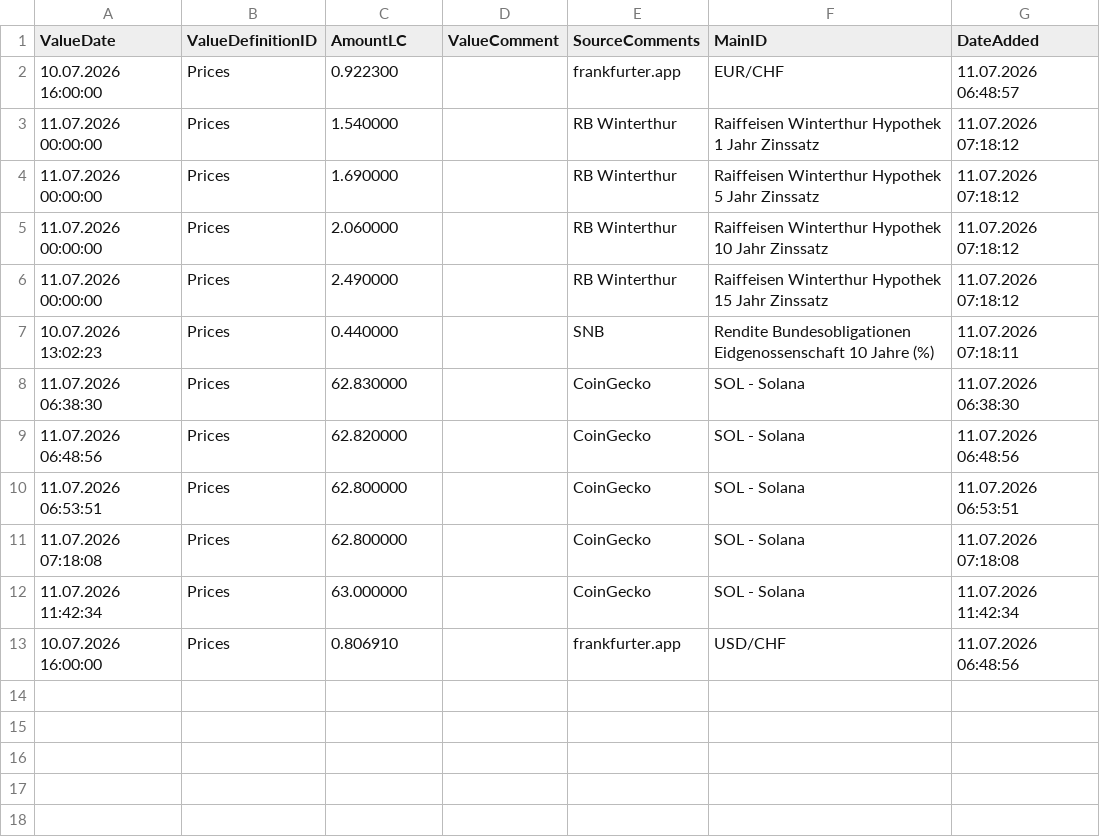
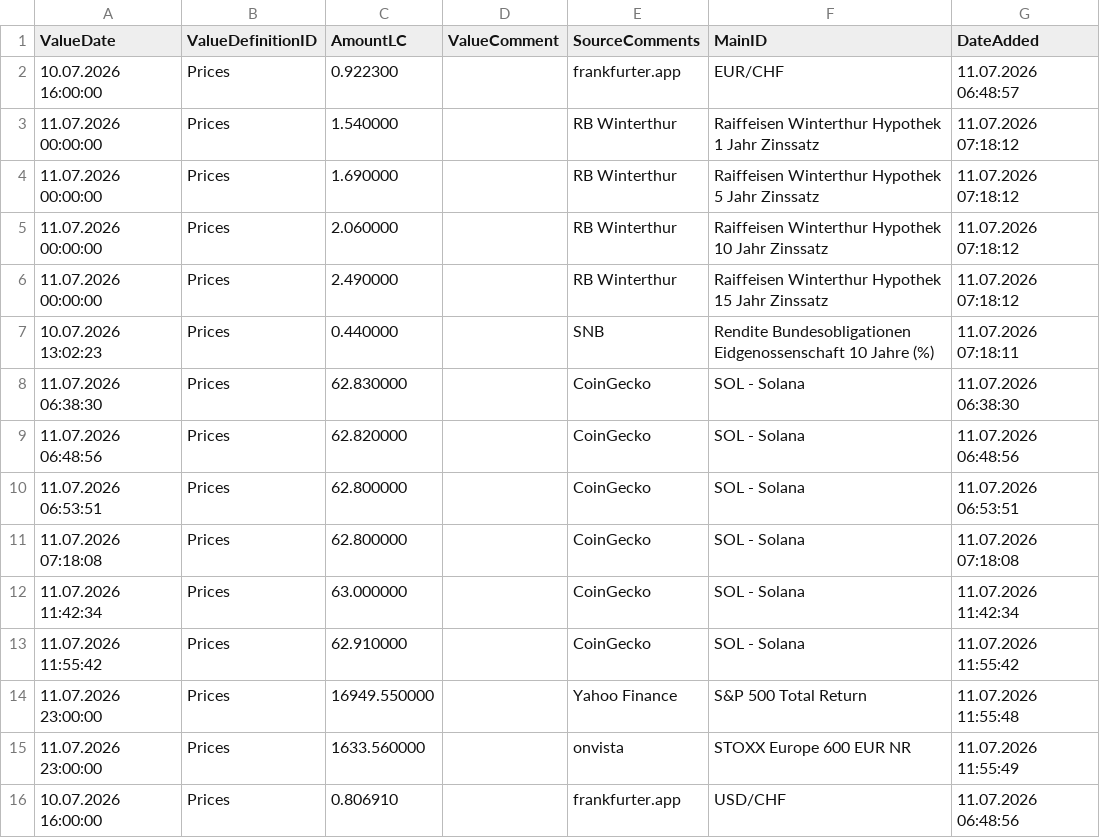
Before and after one commit to Munotstadt/financialdatacollector-public, a CSV file: all_data.csv, drawn as a sheet; the diff names each change by its address in the sheet, - before the commit and + after, or states it on an @@ line.

```diff
--- a/all_data.csv
+++ b/all_data.csv
+row 13: 11.07.2026 11:55:42 | Prices | 62.910000 |  | CoinGecko | SOL - Solana | 11.07.2026 11:55:42
+row 14: 11.07.2026 23:00:00 | Prices | 16949.550000 |  | Yahoo Finance | S&P 500 Total Return | 11.07.2026 11:55:48
+row 15: 11.07.2026 23:00:00 | Prices | 1633.560000 |  | onvista | STOXX Europe 600 EUR NR | 11.07.2026 11:55:49
```
